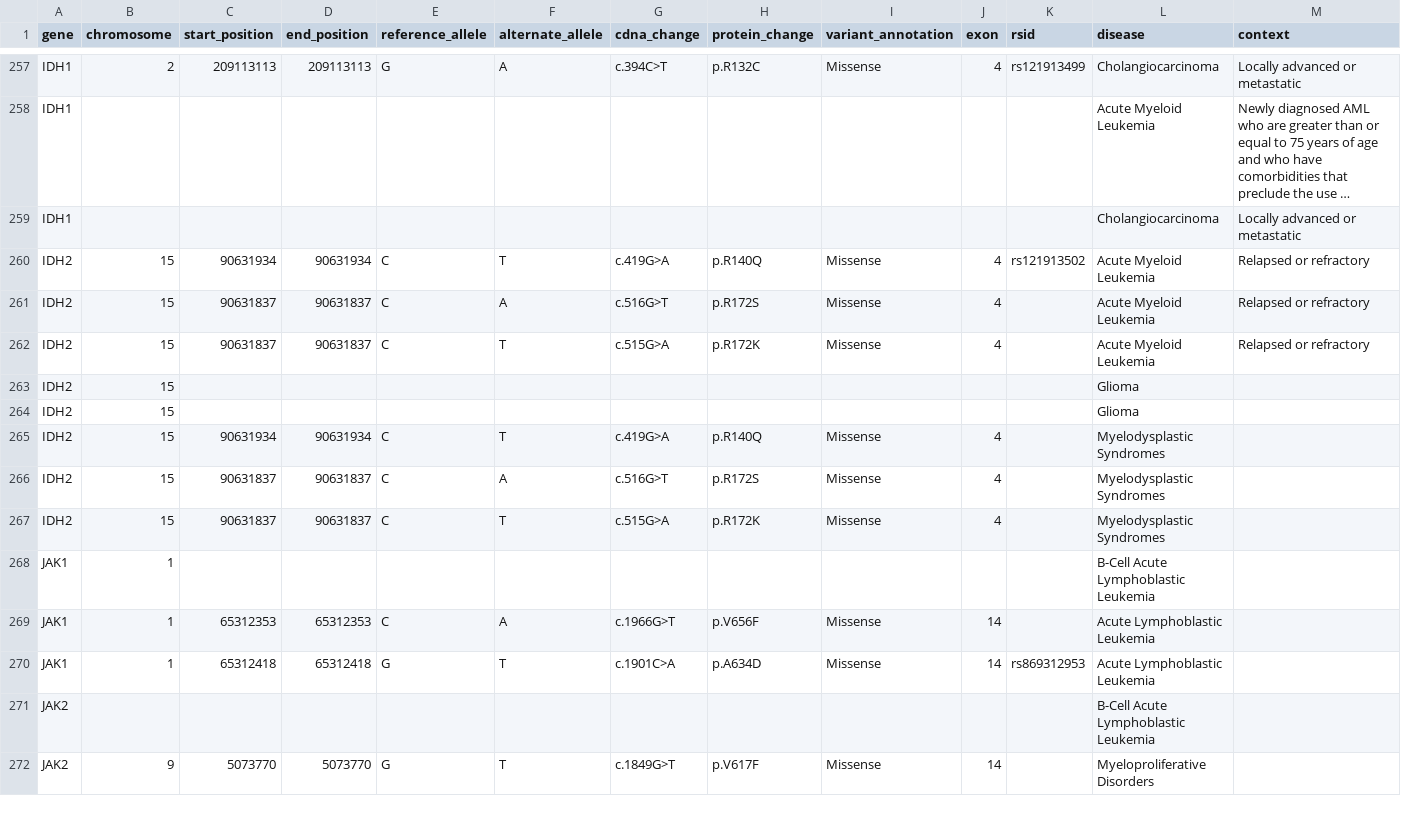
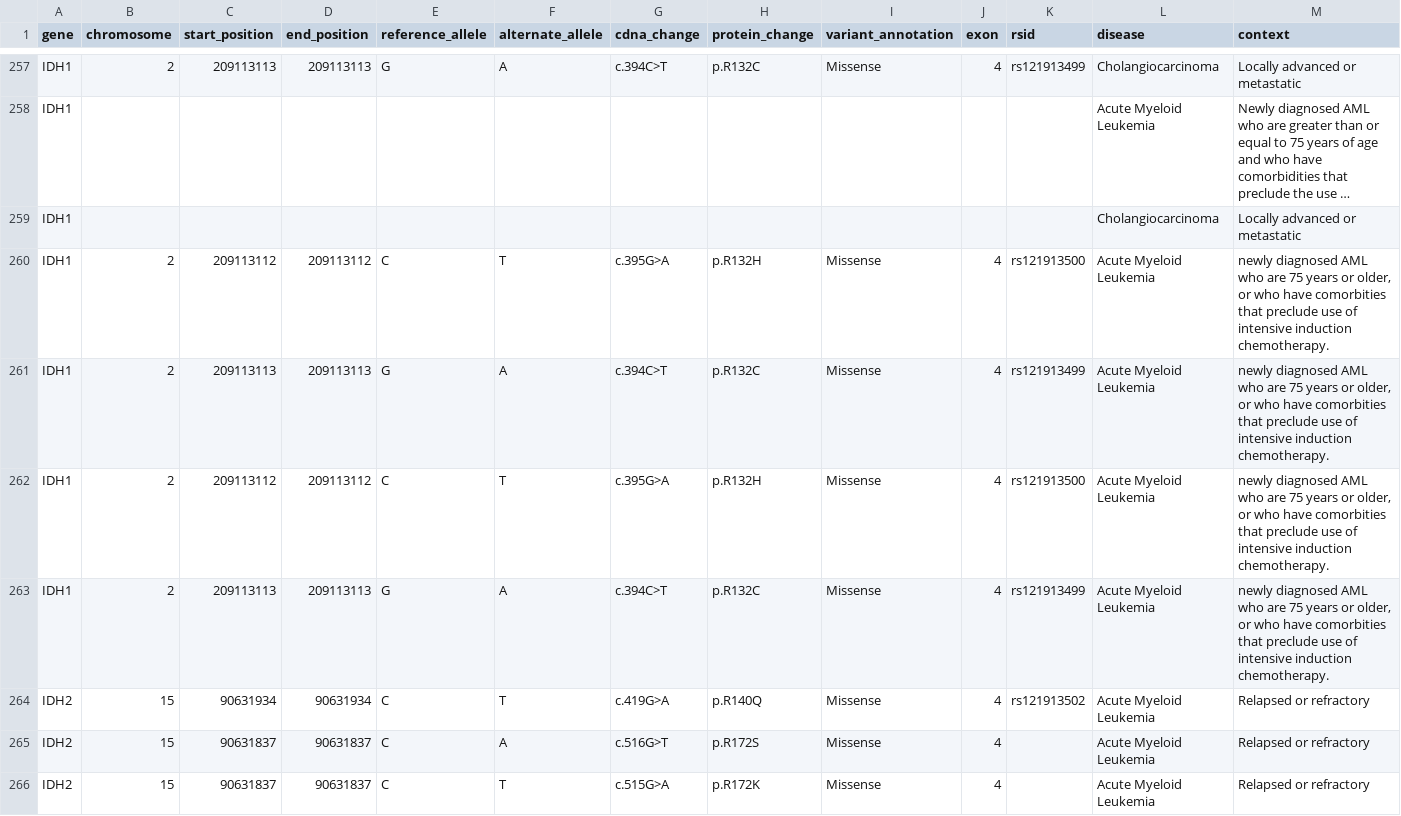
Before and after one commit to vanallenlab/moalmanac-db, a TSV file: content/somatic_variant.tsv, drawn as a sheet; only a part is shown, gaps mark what is left out; the shorter side is filled out with more unchanged rows; long unchanged cells end in …; rows hold the shown columns only; the diff names each change by its address in the sheet, - before the commit and + after, or states it on an @@ line.

```diff
--- a/content/somatic_variant.tsv
+++ b/content/somatic_variant.tsv
+row 260: IDH1 | 2 | 209113112 | 209113112 | C | T | c.395G>A | p.R132H | Missense | 4 | rs121913500 | Acute Myeloid Leukemia | newly diagnosed AML who are 75 years or older, or who have comorbities that preclude use of intensive induction chemotherapy.
+row 261: IDH1 | 2 | 209113113 | 209113113 | G | A | c.394C>T | p.R132C | Missense | 4 | rs121913499 | Acute Myeloid Leukemia | newly diagnosed AML who are 75 years or older, or who have comorbities that preclude use of intensive induction chemotherapy.
+row 262: IDH1 | 2 | 209113112 | 209113112 | C | T | c.395G>A | p.R132H | Missense | 4 | rs121913500 | Acute Myeloid Leukemia | newly diagnosed AML who are 75 years or older, or who have comorbities that preclude use of intensive induction chemotherapy.
+row 263: IDH1 | 2 | 209113113 | 209113113 | G | A | c.394C>T | p.R132C | Missense | 4 | rs121913499 | Acute Myeloid Leukemia | newly diagnosed AML who are 75 years or older, or who have comorbities that preclude use of intensive induction chemotherapy.
```
Also changed, not shown: 1 other file.
